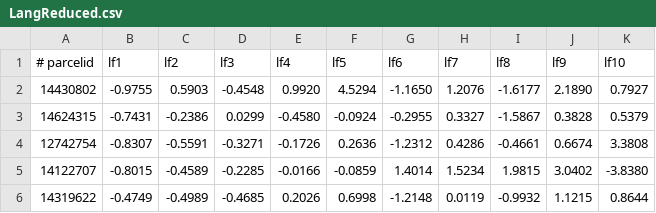
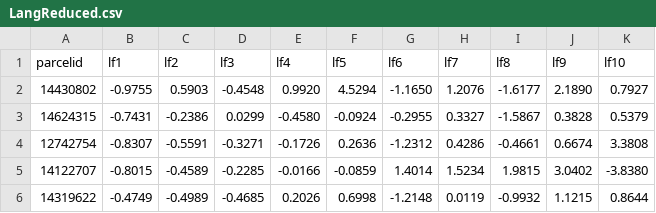
Before and after one commit to mohammadzzamani/ZillowContest, a CSV file: data/LangReduced.csv, drawn as a sheet; only a part is shown.

```diff
--- a/data/LangReduced.csv
+++ b/data/LangReduced.csv
@@ -1,2 +1,2 @@
-# parcelid,lf1,lf2,lf3,lf4,lf5,lf6,lf7,lf8,lf9,lf10
+parcelid,lf1,lf2,lf3,lf4,lf5,lf6,lf7,lf8,lf9,lf10
 14430802,-0.9755,0.5903,-0.4548,0.9920,4.5294,-1.1650,1.2076,-1.6177,2.1890,0.7927
```
Also changed, not shown: 3 other files.
